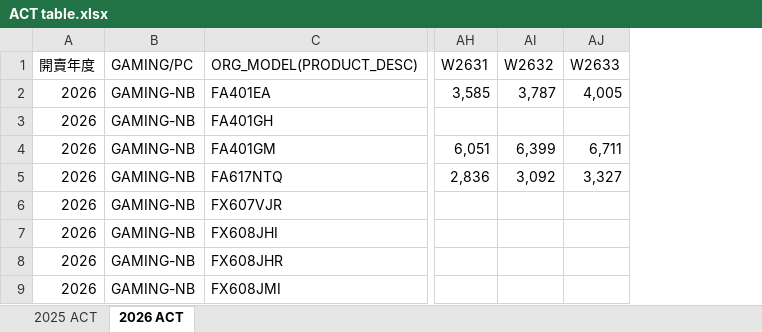
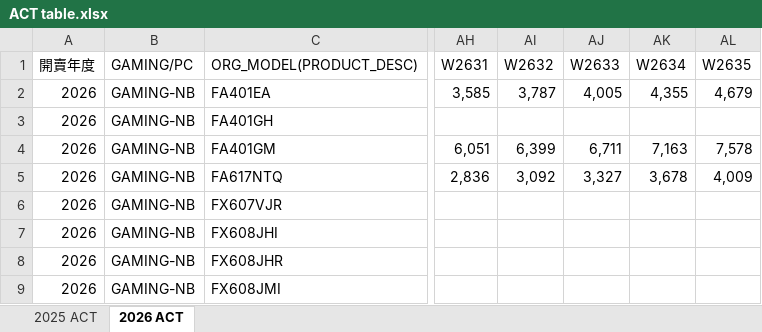
Before and after one commit to Musashi1003/cfr-watch-board-poc, an Excel workbook: ACT table.xlsx, sheet 2026 ACT, drawn as a sheet; only a part is shown, gaps mark what is left out; values as stored, in another font and other column widths than the file's, no borders; the diff names each change by its address in the sheet, - before the commit and + after, or states it on an @@ line.

Commit message:
Update ACT table through WK2635

```diff
--- a/ACT table.xlsx (sheet 2026 ACT)
+++ b/ACT table.xlsx (sheet 2026 ACT)
+column AK (W2634), rows 2-5: 4,355 |  | 7,163 | 3,678
+column AL (W2635), rows 2-5: 4,679 |  | 7,578 | 4,009
```
